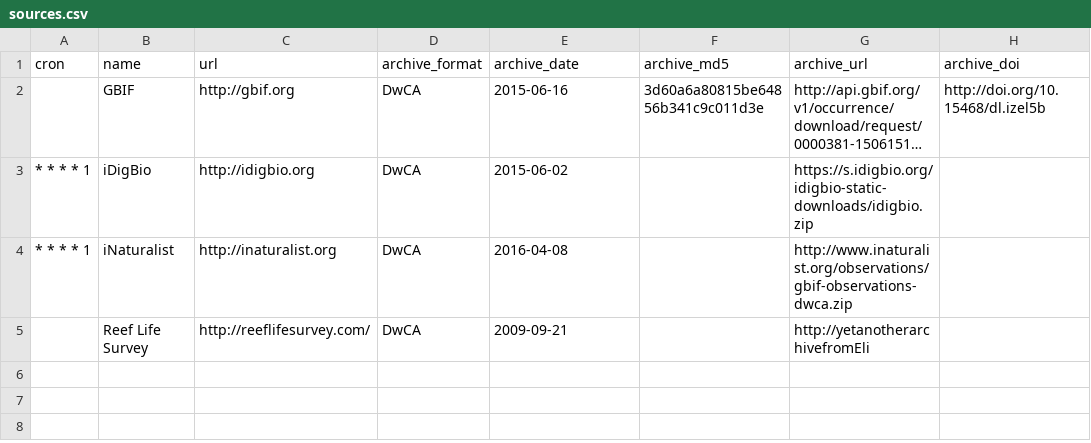
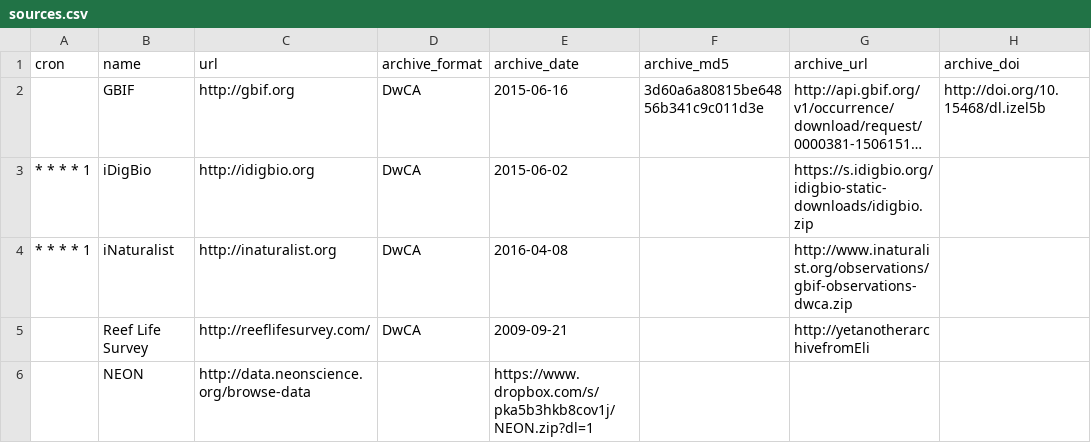
Before and after one commit to gimmefreshdata/gimmefreshdata.github.io, a CSV file: _data/sources.csv, drawn as a sheet; long unchanged cells end in …; the diff names each change by its address in the sheet, - before the commit and + after, or states it on an @@ line.

Commit message:
Update sources.csv

```diff
--- a/_data/sources.csv
+++ b/_data/sources.csv
+row 6:  | NEON | http://data.neonscience.org/browse-data |  | https://www.dropbox.com/s/pka5b3hkb8cov1j/NEON.zip?dl=1
```
